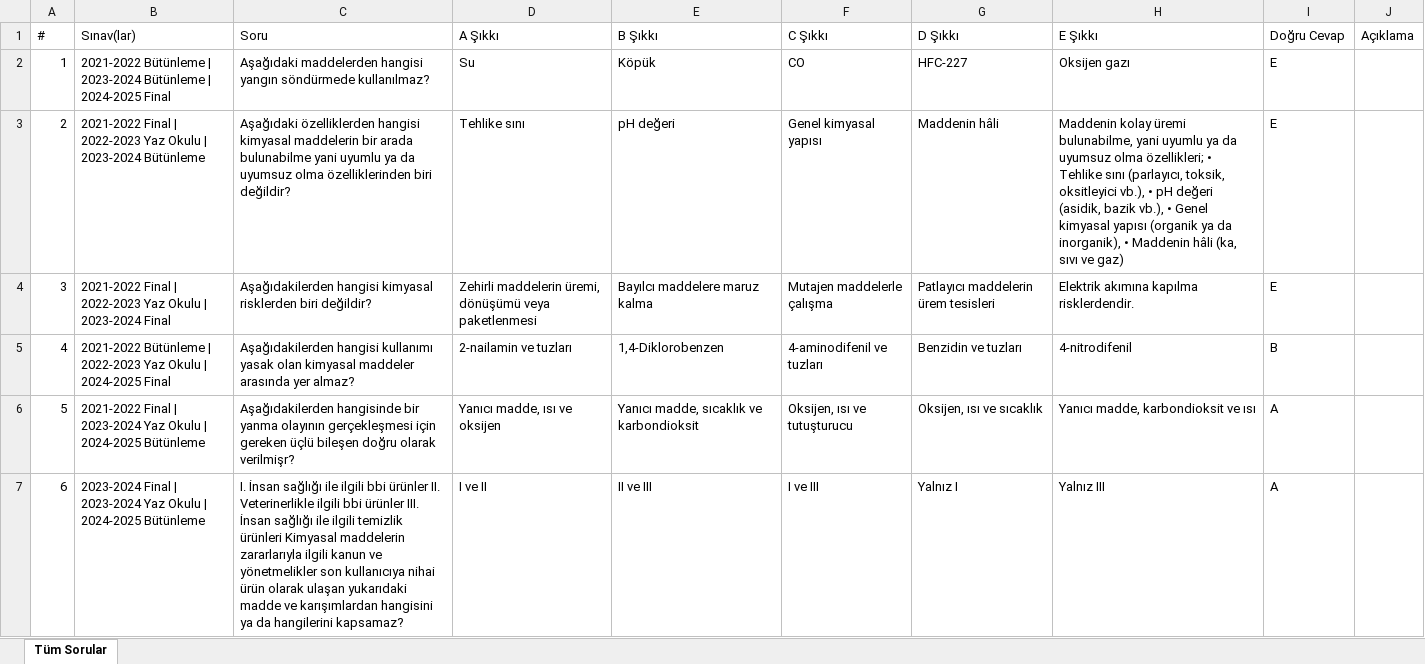
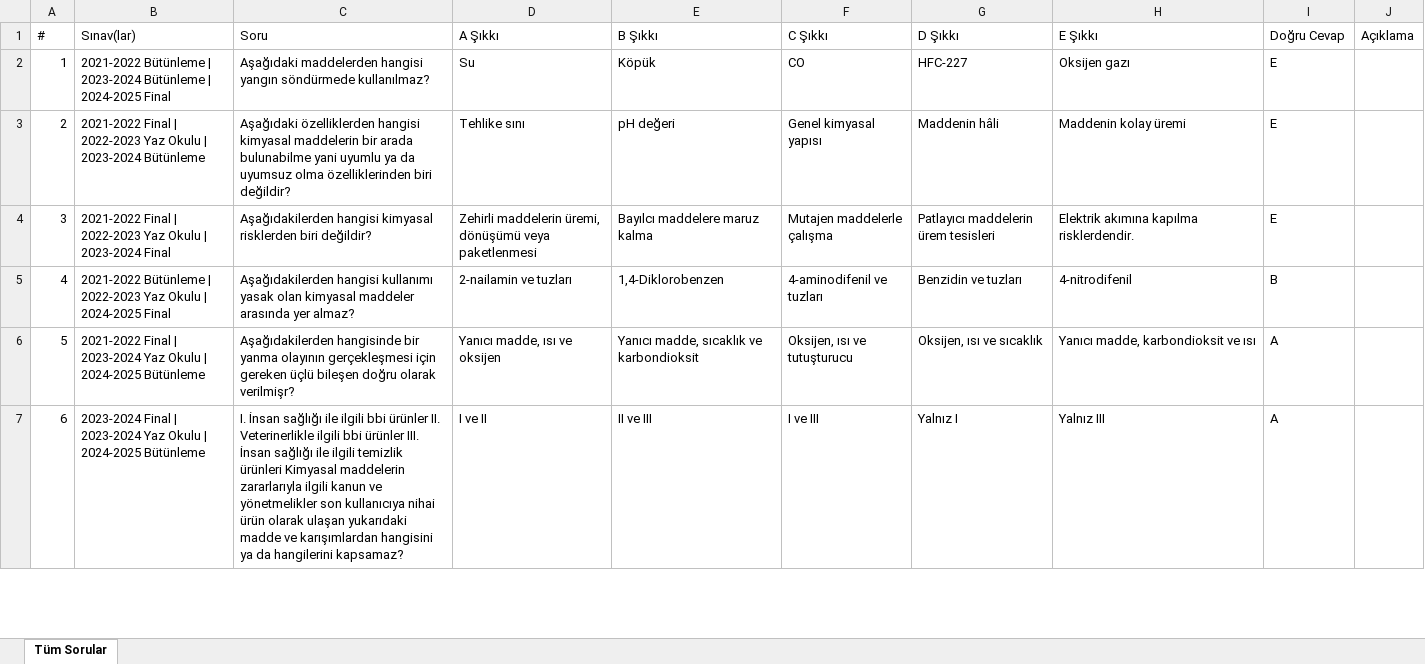
Before and after one commit to wo1fi3ms/ataaof-aday, an Excel workbook: 1_sinif/bahar/Kimyasal_Maddeler_ve_Tehlikeleri_Soru_Bankasi.xlsx, sheet Tüm Sorular, drawn as a sheet; only a part is shown; values as stored, in another font and other column widths than the file's, no borders; the diff covers the shown part only; the diff names each change by its address in the sheet, - before the commit and + after, or states it on an @@ line.

```diff
--- a/1_sinif/bahar/Kimyasal_Maddeler_ve_Tehlikeleri_Soru_Bankasi.xlsx (sheet Tüm Sorular)
+++ b/1_sinif/bahar/Kimyasal_Maddeler_ve_Tehlikeleri_Soru_Bankasi.xlsx (sheet Tüm Sorular)
-H3 (E Şıkkı): …kolay üremi bulunabilme, yani uyumlu ya da uyumsuz olma özellikleri; • Tehlike sını (parlayıcı, toksik, oksitleyici vb.), • pH değeri (asidik, bazik vb.), • Genel kimyasal yapısı (organik ya da inorganik), • Maddenin hâli (ka, sıvı ve gaz)
+H3 (E Şıkkı): …kolay üremi
```
Also changed, not shown: 17 edited cells elsewhere in this sheet, 1_sinif/bahar/Afet_ve_Acil_Durum_Mevzuati_Soru_Bankasi.xlsx, 1_sinif/bahar/Dosyalama_ve_Arsivleme_Soru_Bankasi.xlsx, 9 other files.
